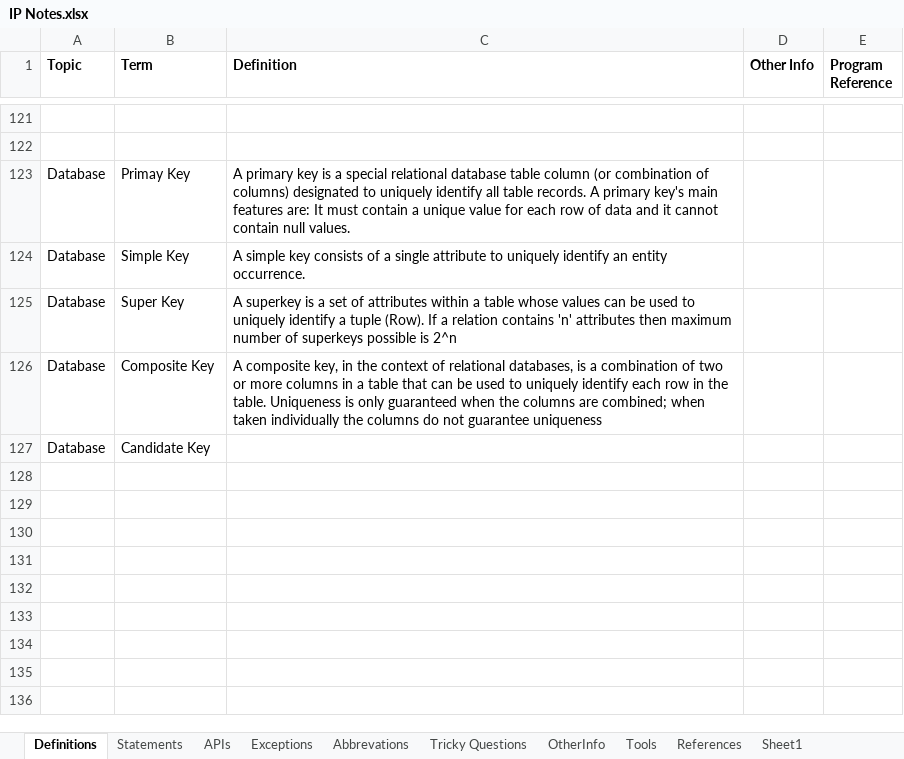
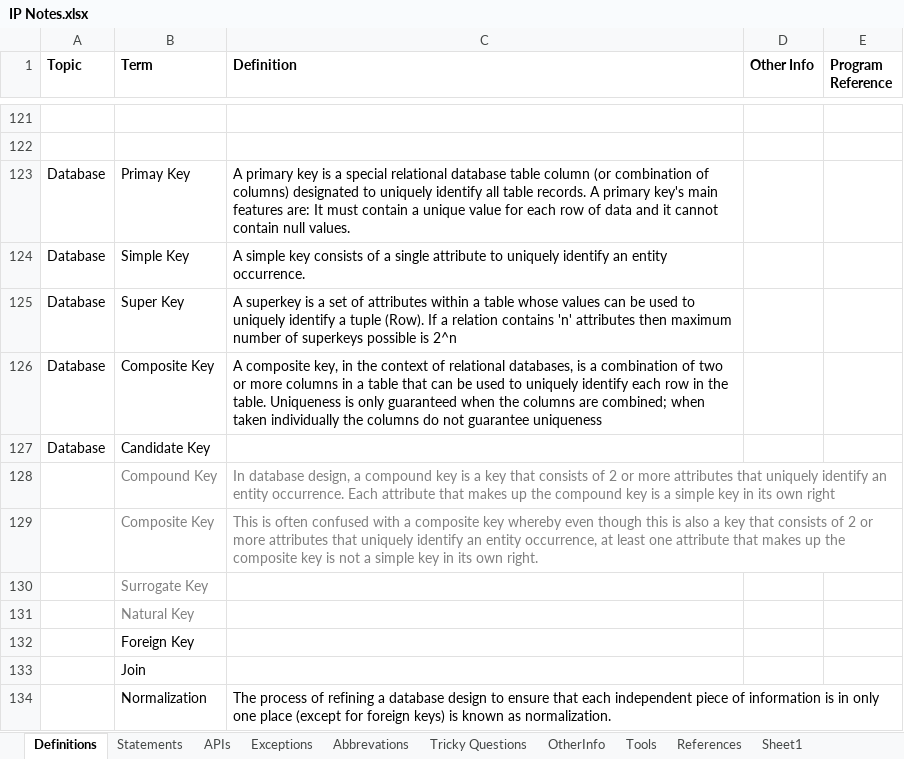
Before and after one commit to Kamalakannangv/IP, an Excel workbook: IP Notes.xlsx, sheet Definitions, drawn as a sheet; only a part is shown, gaps mark what is left out; values as stored, in another font and other column widths than the file's, no borders; the diff names each change by its address in the sheet, - before the commit and + after, or states it on an @@ line.

```diff
--- a/IP Notes.xlsx (sheet Definitions)
+++ b/IP Notes.xlsx (sheet Definitions)
+row 128:  | Compound Key | In database design, a compound key is a key that consists of 2 or more attributes that uniquely identify an entity occurrence. Each attribute that makes up the compound key is a simple key in its own right
+row 129:  | Composite Key | This is often confused with a composite key whereby even though this is also a key that consists of 2 or more attributes that uniquely identify an entity occurrence, at least one attribute that makes up the composite key is not a simple key in its own right.
+row 130:  | Surrogate Key
+row 131:  | Natural Key
+row 132:  | Foreign Key
+row 133:  | Join
+row 134:  | Normalization | The process of refining a database design to ensure that each independent piece of information is in only one place (except for foreign keys) is known as normalization.
```
Also changed, not shown: sheet Sheet1, sheet Tricky Questions, sheet Abbrevations.
